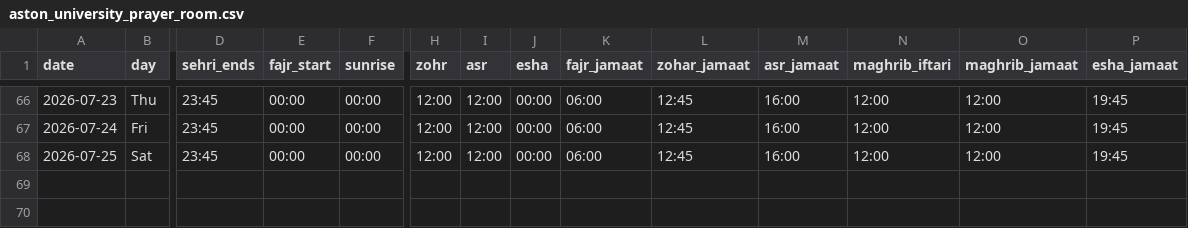
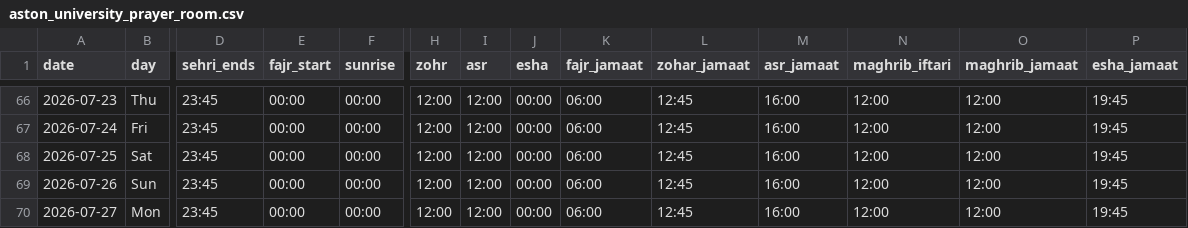
Before and after one commit to hasan1239/iqamah, a CSV file: data/aston_university_prayer_room.csv, drawn as a sheet; only a part is shown, gaps mark what is left out; rows hold the shown columns only; the diff names each change by its address in the sheet, - before the commit and + after, or states it on an @@ line.

```diff
--- a/data/aston_university_prayer_room.csv
+++ b/data/aston_university_prayer_room.csv
+row 69: 2026-07-26 | Sun | 23:45 | 00:00 | 00:00 | 12:00 | 12:00 | 00:00 | 06:00 | 12:45 | 16:00 | 12:00 | 12:00 | 19:45
+row 70: 2026-07-27 | Mon | 23:45 | 00:00 | 00:00 | 12:00 | 12:00 | 00:00 | 06:00 | 12:45 | 16:00 | 12:00 | 12:00 | 19:45
```
Also changed, not shown: data/east_birmingham_central_masjid.csv, data/gulhar_shareef.csv, 13 other files.
